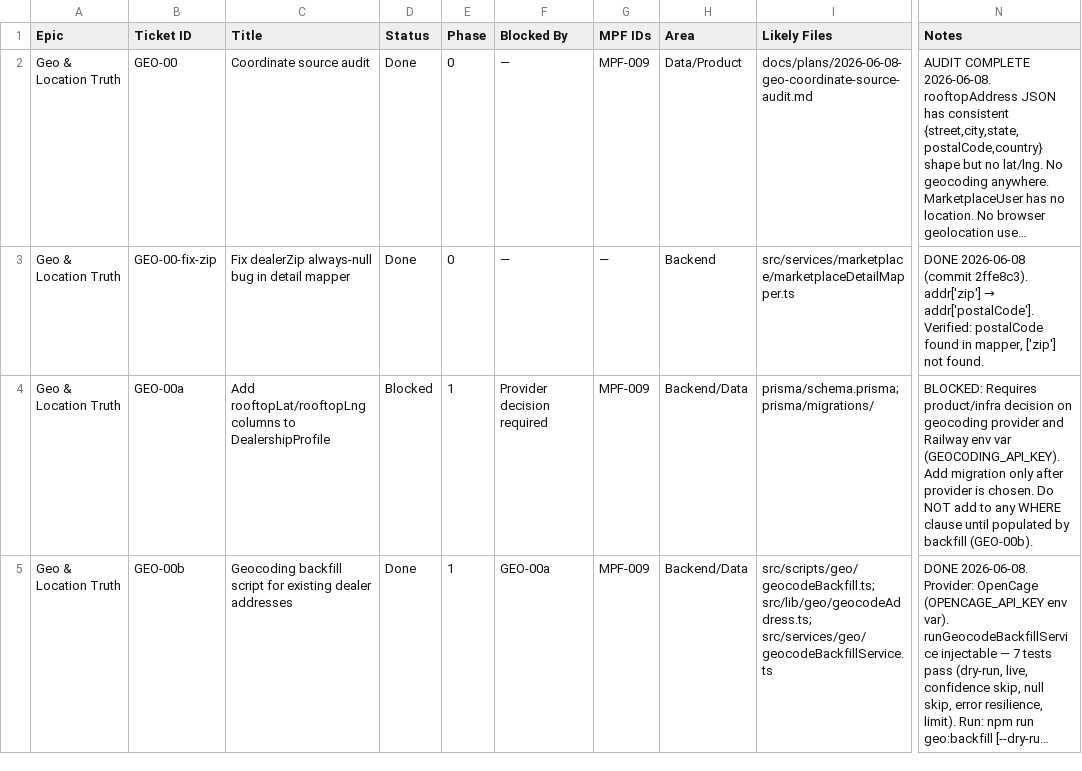
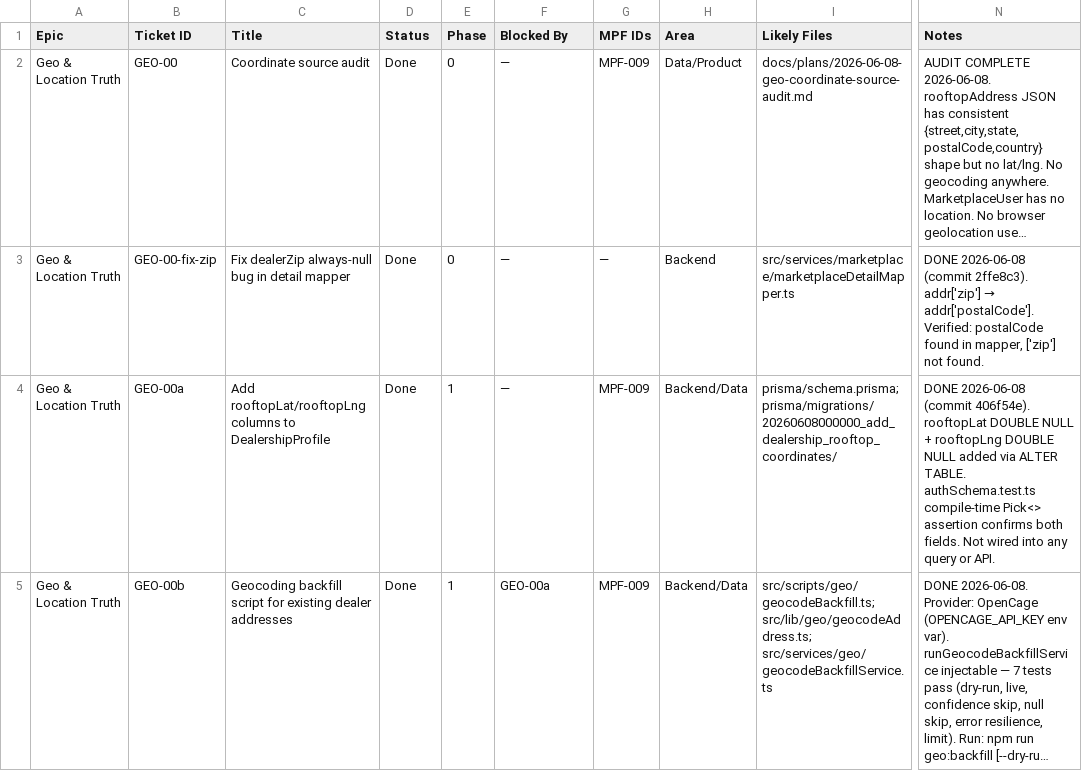
Before and after one commit to nick227/startergrid, a CSV file: cursor_marketplace_mvp_backlog.csv, drawn as a sheet; only a part is shown, gaps mark what is left out; long unchanged cells end in …; the diff covers the shown part only; the diff names each change by its address in the sheet, - before the commit and + after, or states it on an @@ line.

```diff
--- a/cursor_marketplace_mvp_backlog.csv
+++ b/cursor_marketplace_mvp_backlog.csv
-D4 (Status): Blocked
+D4 (Status): Done
-F4 (Blocked By): Provider decision required
+F4 (Blocked By): —
-I4 (Likely Files): prisma/schema.prisma; prisma/migrations/
+I4 (Likely Files): prisma/schema.prisma; prisma/migrations/20260608000000_add_dealership_rooftop_coordinates/
-N4 (Notes): BLOCKED: Requires product/infra decision on geocoding provider and Railway env var (GEOCODING_API_KEY). Add migration only after provider is chosen. Do NOT add to any WHERE clause until populated by backfill (GEO-00b).
+N4 (Notes): DONE 2026-06-08 (commit 406f54e). rooftopLat DOUBLE NULL + rooftopLng DOUBLE NULL added via ALTER TABLE. authSchema.test.ts compile-time Pick<> assertion confirms both fields. Not wired into any query or API.
```
Also changed, not shown: 6 edited cells elsewhere in this file.
